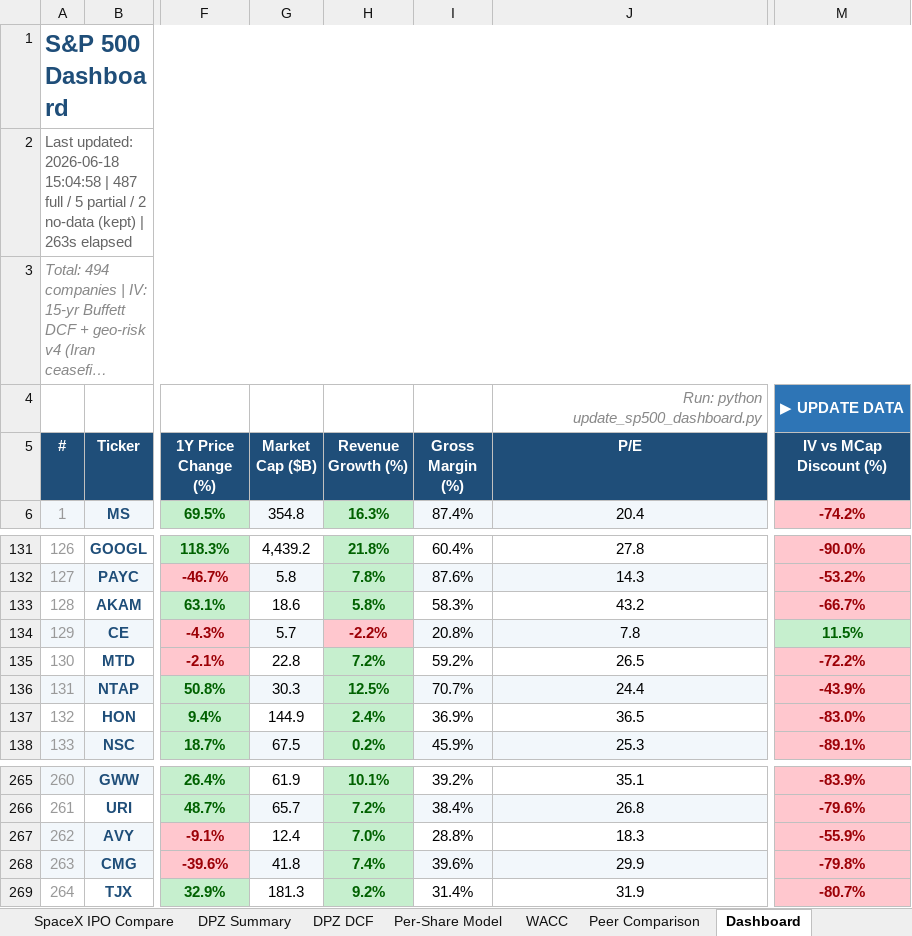
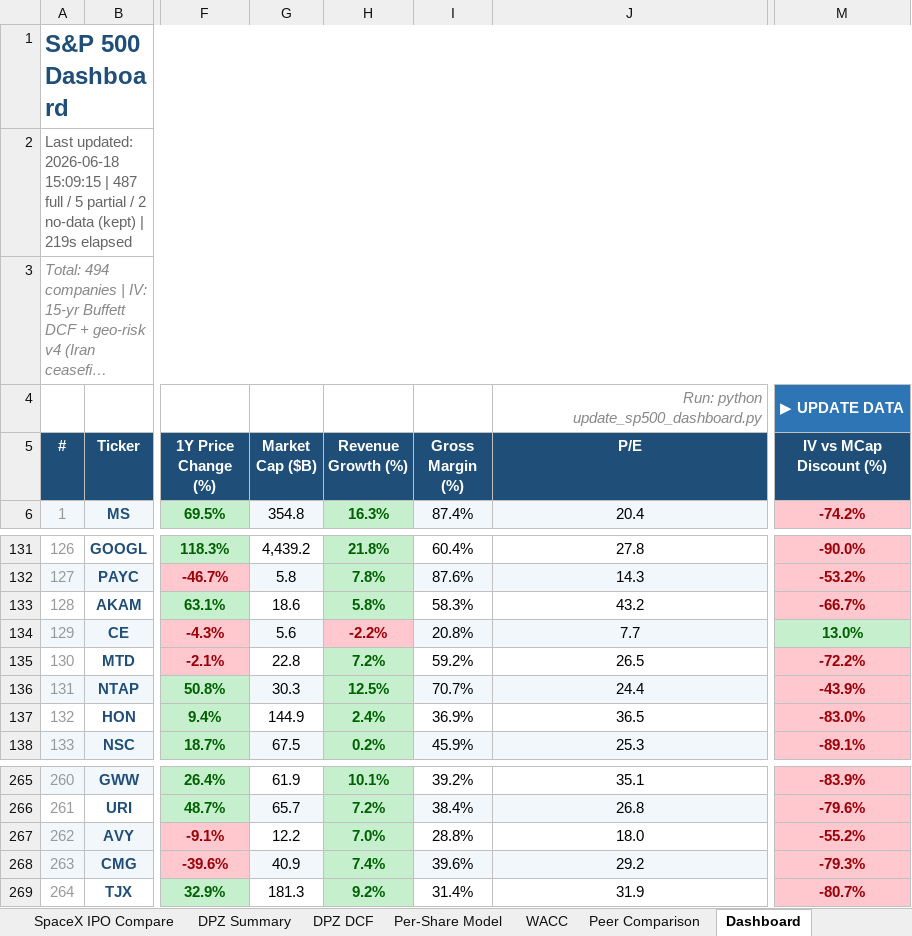
Before and after one commit to Semenka/SP500, an Excel workbook: Portfolio.xlsx, sheet Dashboard, drawn as a sheet; only a part is shown, gaps mark what is left out; long unchanged cells end in …; values as stored, in another font and other column widths than the file's, no borders; the diff names each change by its address in the sheet, - before the commit and + after, or states it on an @@ line.

```diff
--- a/Portfolio.xlsx (sheet Dashboard)
+++ b/Portfolio.xlsx (sheet Dashboard)
-A2 (#): …updated: 2026-06-18 15:04:58 | 487 full / 5 partial / 2 no-data (kept) | 263s elapsed
+A2 (#): …updated: 2026-06-18 15:09:15 | 487 full / 5 partial / 2 no-data (kept) | 219s elapsed
-G134 (Market Cap ($B)): 5.7
+G134 (Market Cap ($B)): 5.6
-J134 (P/E): 7.8
+J134 (P/E): 7.7
-M134 (IV vs MCap Discount (%)): 11.5%
+M134 (IV vs MCap Discount (%)): 13.0%
-G267 (Market Cap ($B)): 12.4
+G267 (Market Cap ($B)): 12.2
-J267 (P/E): 18.3
+J267 (P/E): 18.0
-M267 (IV vs MCap Discount (%)): -55.9%
+M267 (IV vs MCap Discount (%)): -55.2%
-G268 (Market Cap ($B)): 41.8
+G268 (Market Cap ($B)): 40.9
-J268 (P/E): 29.9
+J268 (P/E): 29.2
-M268 (IV vs MCap Discount (%)): -79.8%
+M268 (IV vs MCap Discount (%)): -79.3%
```
Also changed, not shown: sheet Errors, 7 other files.
